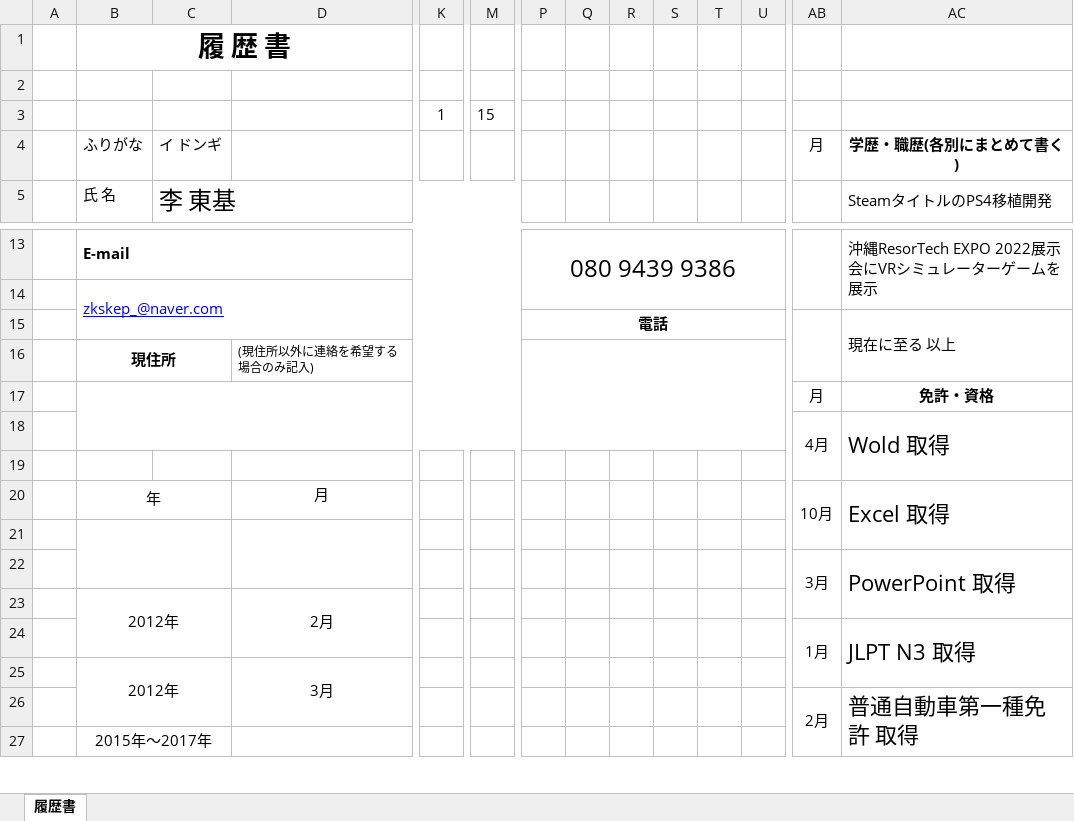
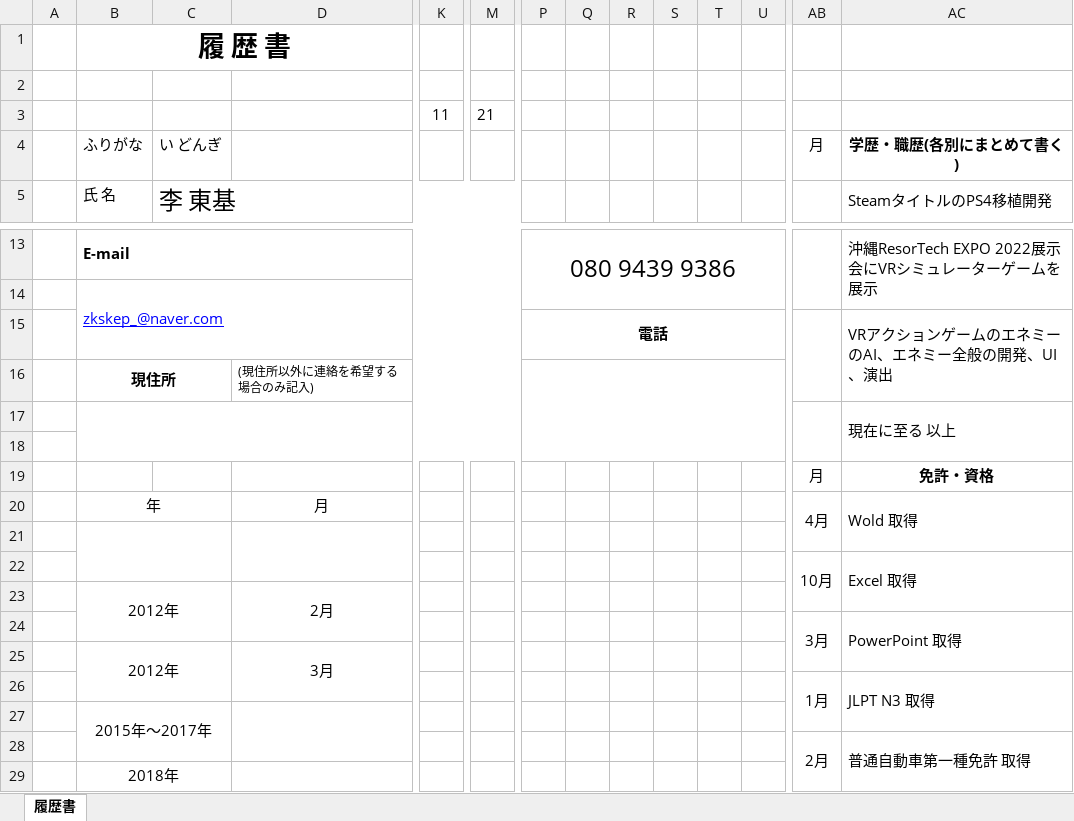
Before and after one commit to dongkilee/Portfolio, an Excel workbook: 履歴書_李東基.xlsx, sheet 履歴書, drawn as a sheet; only a part is shown, gaps mark what is left out; values as stored, in another font and other column widths than the file's, no borders; charts and pictures not drawn; removed rows and columns are numbered as before the commit, all else as after; rows hold the shown columns only; the diff covers the shown part only; the diff names each change by its address in the sheet, - before the commit and + after, or states it on an @@ line.

```diff
--- a/履歴書_李東基.xlsx (sheet 履歴書)
+++ b/履歴書_李東基.xlsx (sheet 履歴書)
-K3: 1
+K3: 11
-M3: 15
+M3: 21
-C4: イ ドンギ
+C4: い どんぎ
-AC15: 現在に至る 以上
+AC15: VRアクションゲームのエネミーのAI、エネミー全般の開発、UI、演出
-P16:W18 merged
+P16:W18 merged
+row 17:  |  |  |  |  |  |  |  |  |  |  |  |  | 現在に至る 以上
+row 18: (empty)
-B17:O18 merged
-row 18:  |  |  |  |  |  |  |  |  |  |  |  | 4月 | Wold 取得
-row 19: (empty)
-AB20: 10月
+AB20: 4月
-AC20: Excel 取得
+AC20: Wold 取得
@@ AC20 text size: smaller @@
-B21:C22 merged
+B21:C22 merged
-D21:D22 merged
+D21:D22 merged
+row 22:  |  |  |  |  |  |  |  |  |  |  |  | 10月 | Excel 取得
@@ AC24 text size: smaller @@
@@ AC26 text size: smaller @@
@@ AC28 text size: smaller @@
```
Also changed, not shown: 1 removed row, 1 edited cell, cell formats and merged cells elsewhere in this sheet, 職務経歴書_李東基.xlsx.
